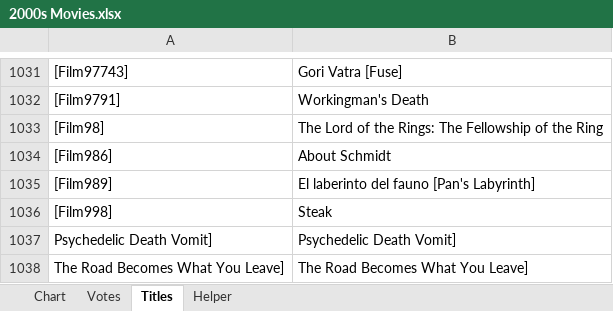
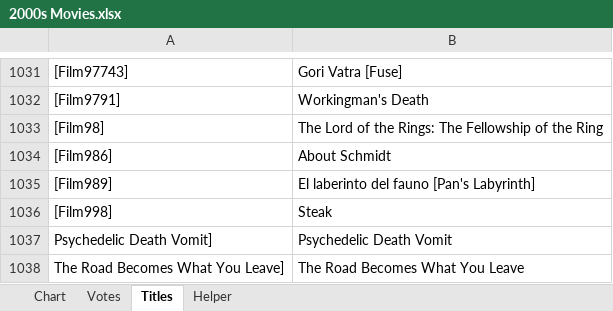
Before and after one commit to YasashiiDia/ModifiedBorda, an Excel workbook: 2000s Movies.xlsx, sheet Titles, drawn as a sheet; only a part is shown, gaps mark what is left out; values as stored, in another font and other column widths than the file's, no borders; charts and pictures not drawn; the diff names each change by its address in the sheet, - before the commit and + after, or states it on an @@ line.

```diff
--- a/2000s Movies.xlsx (sheet Titles)
+++ b/2000s Movies.xlsx (sheet Titles)
-B1037: Psychedelic Death Vomit]
+B1037: Psychedelic Death Vomit
-B1038: The Road Becomes What You Leave]
+B1038: The Road Becomes What You Leave
```
Also changed, not shown: 1 other file.
